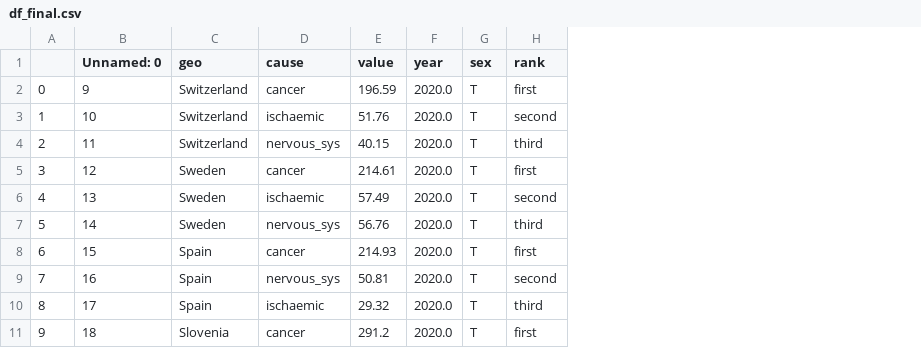
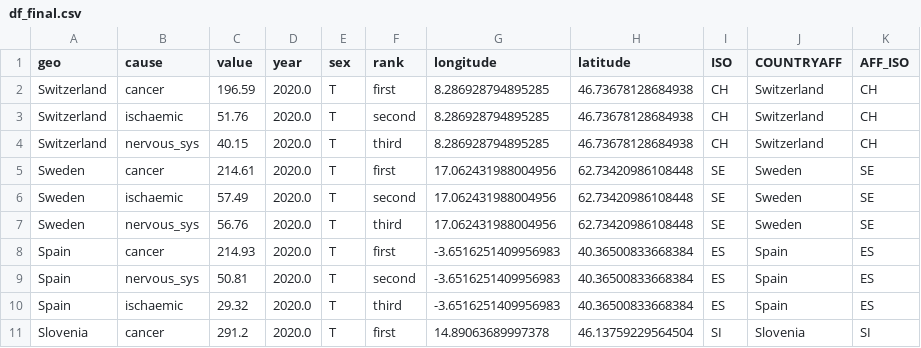
Before and after one commit to DunderMifflin14/streamlit_health_app, a CSV file: df_final.csv, drawn as a sheet; only a part is shown; removed rows and columns are numbered as before the commit, all else as after; the diff names each change by its address in the sheet, - before the commit and + after, or states it on an @@ line.

```diff
--- a/df_final.csv
+++ b/df_final.csv
-column A, rows 2-11: 0 | 1 | 2 | 3 | 4 | 5 | 6 | 7 | 8 | 9
-column B (Unnamed: 0), rows 2-11: 9 | 10 | 11 | 12 | 13 | 14 | 15 | 16 | 17 | 18
+column G (longitude), rows 2-11: 8.286928794895285 | 8.286928794895285 | 8.286928794895285 | 17.062431988004956 | 17.062431988004956 | 17.062431988004956 | -3.6516251409956983 | -3.6516251409956983 | -3.6516251409956983 | 14.89063689997378
+column H (latitude), rows 2-11: 46.73678128684938 | 46.73678128684938 | 46.73678128684938 | 62.73420986108448 | 62.73420986108448 | 62.73420986108448 | 40.36500833668384 | 40.36500833668384 | 40.36500833668384 | 46.13759229564504
+column I (ISO), rows 2-11: CH | CH | CH | SE | SE | SE | ES | ES | ES | SI
+column J (COUNTRYAFF), rows 2-11: Switzerland | Switzerland | Switzerland | Sweden | Sweden | Sweden | Spain | Spain | Spain | Slovenia
+column K (AFF_ISO), rows 2-11: CH | CH | CH | SE | SE | SE | ES | ES | ES | SI
```
Also changed, not shown: 2 other files.
